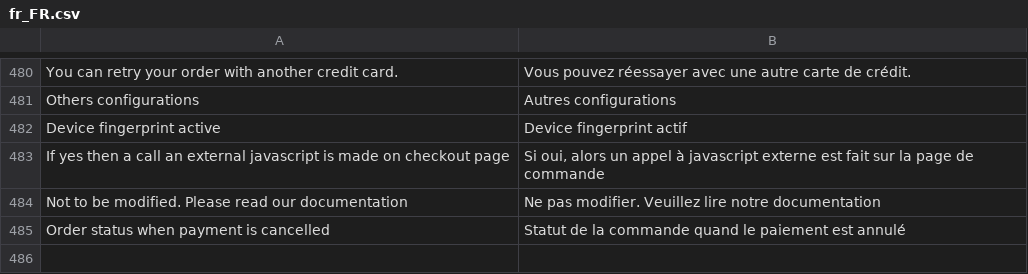
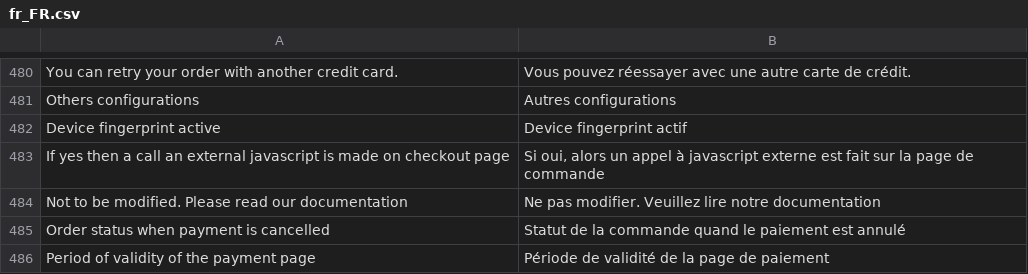
Before and after one commit to hipay/hipay-fullservice-sdk-magento2, a CSV file: src/i18n/fr_FR.csv, drawn as a sheet; only a part is shown, gaps mark what is left out; the diff names each change by its address in the sheet, - before the commit and + after, or states it on an @@ line.

```diff
--- a/src/i18n/fr_FR.csv
+++ b/src/i18n/fr_FR.csv
+row 486: Period of validity of the payment page | Période de validité de la page de paiement
```
Also changed, not shown: src/i18n/en_US.csv, 4 other files.
